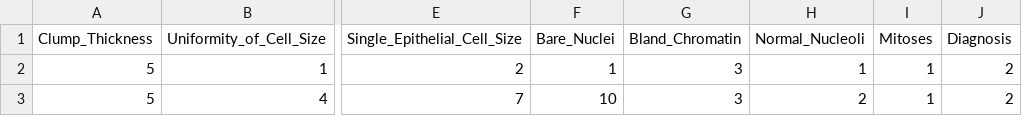
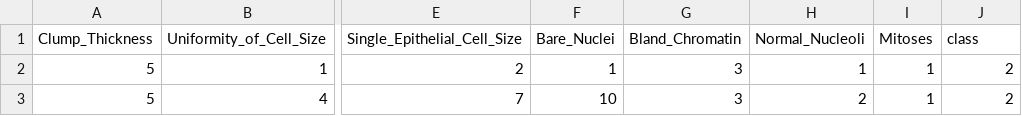
Before and after one commit to AvaAvarai/Java_Tabular_Vis_Toolkit, a CSV file: datasets/benchmark_datasets/breast-cancer-wisconsin-diagnostic.csv, drawn as a sheet; only a part is shown, gaps mark what is left out; the diff names each change by its address in the sheet, - before the commit and + after, or states it on an @@ line.

Commit message:
data label fix

```diff
--- a/datasets/benchmark_datasets/breast-cancer-wisconsin-diagnostic.csv
+++ b/datasets/benchmark_datasets/breast-cancer-wisconsin-diagnostic.csv
-J1: Diagnosis
+J1: class
```
